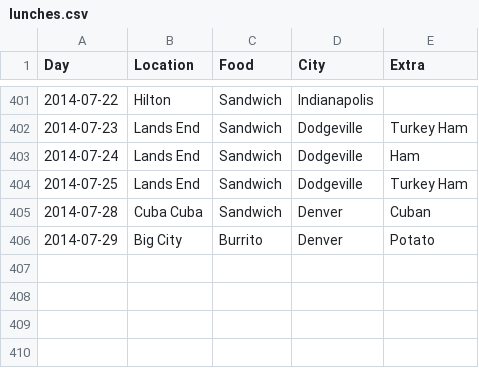
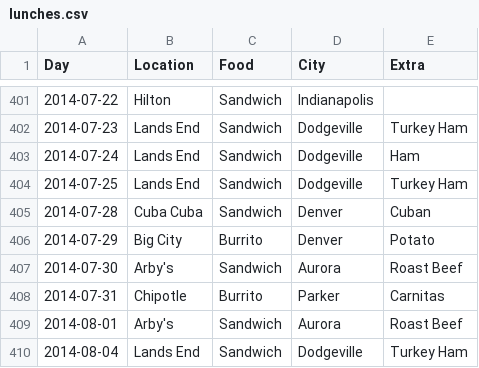
Before and after one commit to terrbearCodes/data, a CSV file: lunches.csv, drawn as a sheet; only a part is shown, gaps mark what is left out.

Commit message:
hotels & lunches

```diff
--- a/lunches.csv
+++ b/lunches.csv
@@ -406 +406,5 @@ Day,Location,Food,City,Extra
 2014-07-29,Big City,Burrito,Denver,Potato
+2014-07-30,Arby's,Sandwich,Aurora,Roast Beef
+2014-07-31,Chipotle,Burrito,Parker,Carnitas
+2014-08-01,Arby's,Sandwich,Aurora,Roast Beef
+2014-08-04,Lands End,Sandwich,Dodgeville,Turkey Ham
```
Also changed, not shown: hotel_stays.csv.
